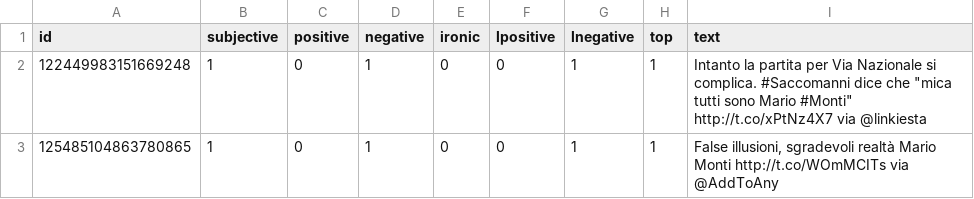
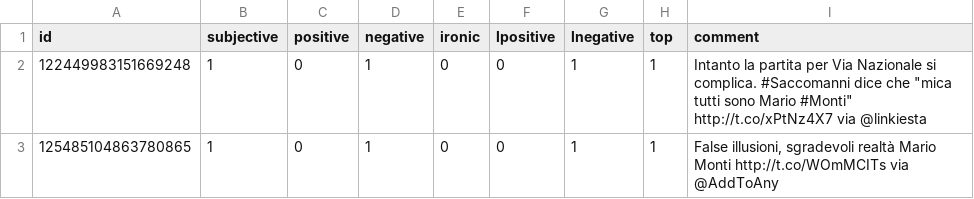
Before and after one commit to rosarioamantia/insTAP, a CSV file: spark/dataset/training_set_sentipolc16.csv, drawn as a sheet; only a part is shown.

Commit message:
added spark MlLib evaluation

```diff
--- a/spark/dataset/training_set_sentipolc16.csv
+++ b/spark/dataset/training_set_sentipolc16.csv
@@ -1,2 +1,2 @@
-id,subjective,positive,negative,ironic,lpositive,lnegative,top,text
+id,subjective,positive,negative,ironic,lpositive,lnegative,top,comment
 "122449983151669248",1,0,1,0,0,1,1,"Intanto la partita per Via Nazionale si complica. #Saccomanni dice che ""mica tutti sono Mario #Monti"" http://t.co/xPtNz4X7 via @linkiesta"
```
Also changed, not shown: 4 other files.
